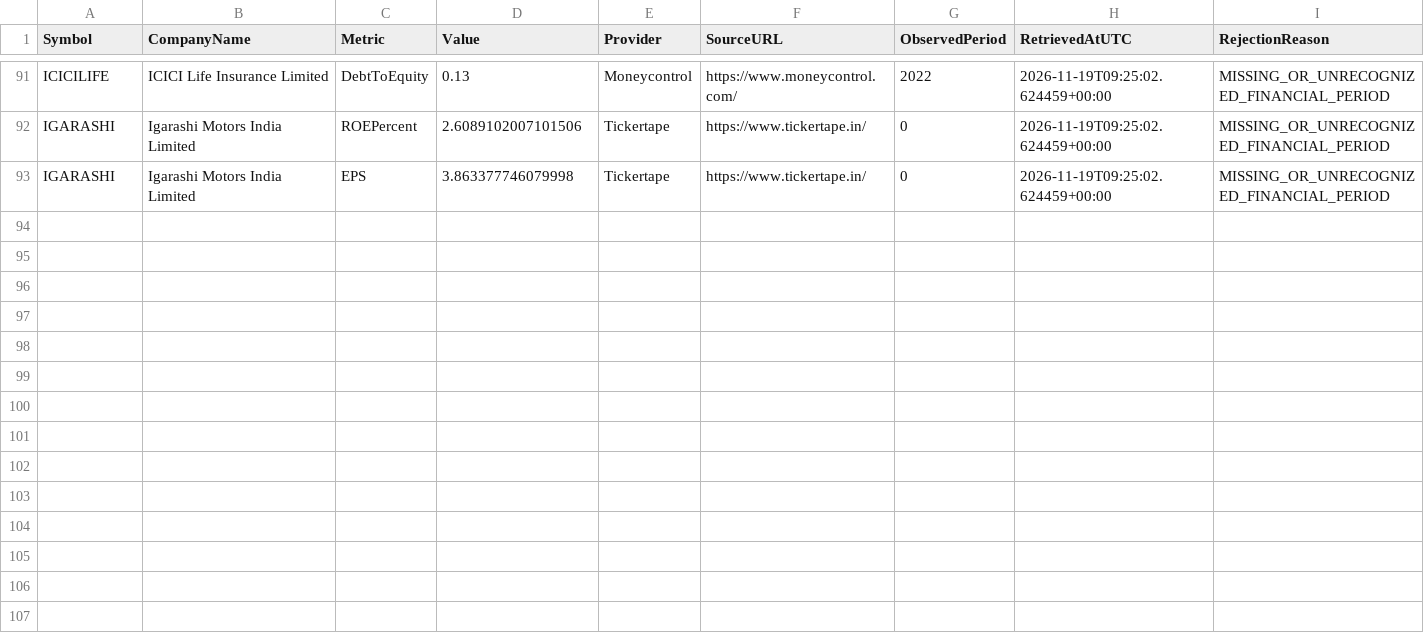
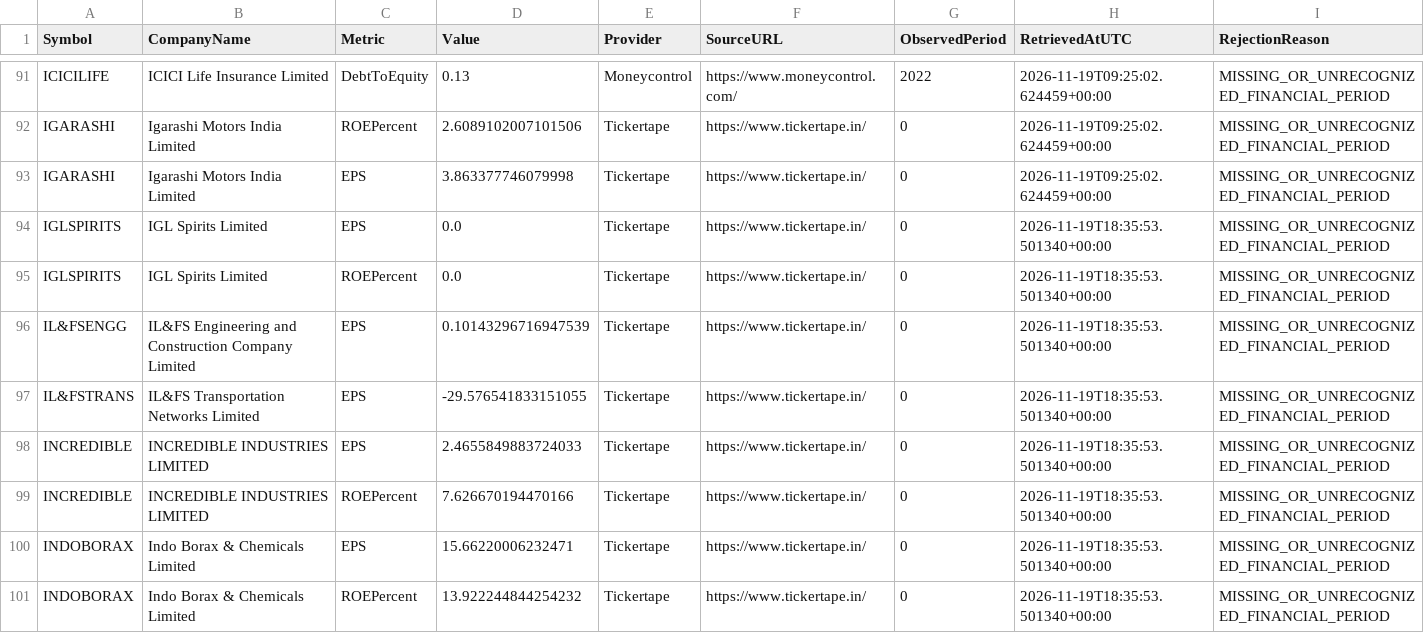
Before and after one commit to digitalmf78-pixel/AI-Trading-Bot, a CSV file: data/research/fundamental_free_source_quarantine.csv, drawn as a sheet; only a part is shown, gaps mark what is left out; the diff names each change by its address in the sheet, - before the commit and + after, or states it on an @@ line.

```diff
--- a/data/research/fundamental_free_source_quarantine.csv
+++ b/data/research/fundamental_free_source_quarantine.csv
+row 94: IGLSPIRITS | IGL Spirits Limited | EPS | 0.0 | Tickertape | https://www.tickertape.in/ | 0 | 2026-11-19T18:35:53.501340+00:00 | MISSING_OR_UNRECOGNIZED_FINANCIAL_PERIOD
+row 95: IGLSPIRITS | IGL Spirits Limited | ROEPercent | 0.0 | Tickertape | https://www.tickertape.in/ | 0 | 2026-11-19T18:35:53.501340+00:00 | MISSING_OR_UNRECOGNIZED_FINANCIAL_PERIOD
+row 96: IL&FSENGG | IL&FS Engineering and Construction Company Limited | EPS | 0.10143296716947539 | Tickertape | https://www.tickertape.in/ | 0 | 2026-11-19T18:35:53.501340+00:00 | MISSING_OR_UNRECOGNIZED_FINANCIAL_PERIOD
+row 97: IL&FSTRANS | IL&FS Transportation Networks Limited | EPS | -29.576541833151055 | Tickertape | https://www.tickertape.in/ | 0 | 2026-11-19T18:35:53.501340+00:00 | MISSING_OR_UNRECOGNIZED_FINANCIAL_PERIOD
+row 98: INCREDIBLE | INCREDIBLE INDUSTRIES LIMITED | EPS | 2.4655849883724033 | Tickertape | https://www.tickertape.in/ | 0 | 2026-11-19T18:35:53.501340+00:00 | MISSING_OR_UNRECOGNIZED_FINANCIAL_PERIOD
+row 99: INCREDIBLE | INCREDIBLE INDUSTRIES LIMITED | ROEPercent | 7.626670194470166 | Tickertape | https://www.tickertape.in/ | 0 | 2026-11-19T18:35:53.501340+00:00 | MISSING_OR_UNRECOGNIZED_FINANCIAL_PERIOD
+row 100: INDOBORAX | Indo Borax & Chemicals Limited | EPS | 15.66220006232471 | Tickertape | https://www.tickertape.in/ | 0 | 2026-11-19T18:35:53.501340+00:00 | MISSING_OR_UNRECOGNIZED_FINANCIAL_PERIOD
+row 101: INDOBORAX | Indo Borax & Chemicals Limited | ROEPercent | 13.922244844254232 | Tickertape | https://www.tickertape.in/ | 0 | 2026-11-19T18:35:53.501340+00:00 | MISSING_OR_UNRECOGNIZED_FINANCIAL_PERIOD
```
Also changed, not shown: 28 other files.
